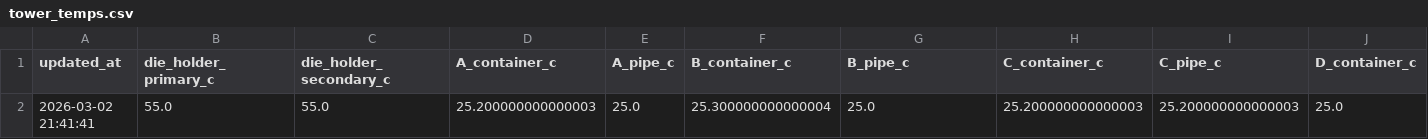
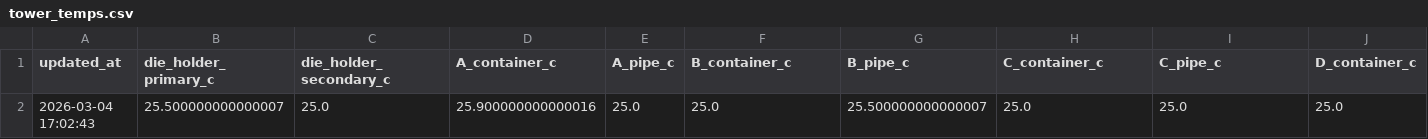
Before and after one commit to Ohadforman/Tower_soft, a CSV file: data/tower_temps.csv, drawn as a sheet; only a part is shown; removed rows and columns are numbered as before the commit, all else as after; rows hold the shown columns only; the diff names each change by its address in the sheet, - before the commit and + after, or states it on an @@ line.

```diff
--- a/data/tower_temps.csv
+++ b/data/tower_temps.csv
-row 2: 2026-03-02 21:41:41 | 55.0 | 55.0 | 25.200000000000003 | 25.0 | 25.300000000000004 | 25.0 | 25.200000000000003 | 25.200000000000003 | 25.0
+row 2: 2026-03-04 17:02:43 | 25.500000000000007 | 25.0 | 25.900000000000016 | 25.0 | 25.0 | 25.500000000000007 | 25.0 | 25.0 | 25.0
```
Also changed, not shown: data/draw_orders.csv, 56 other files.
